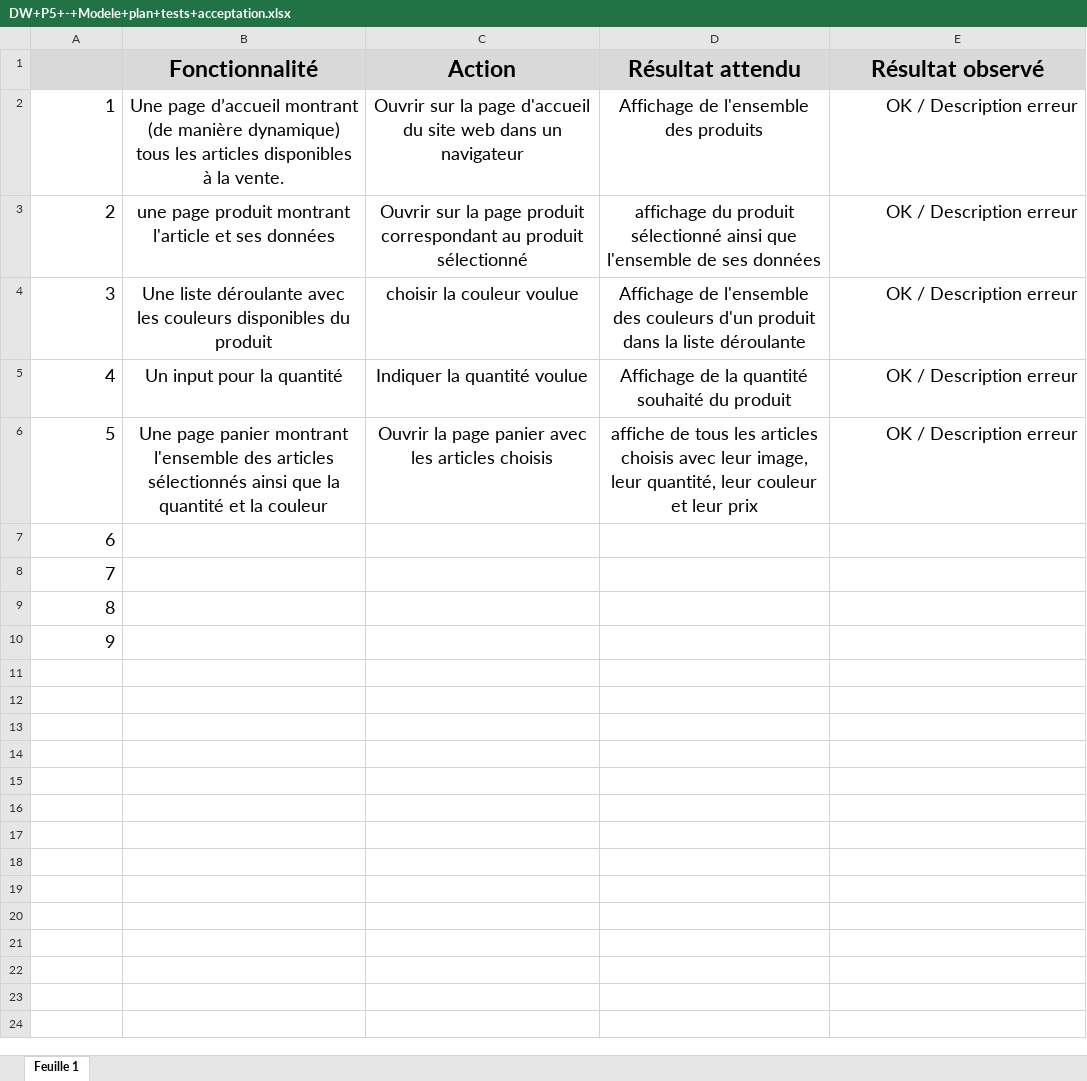
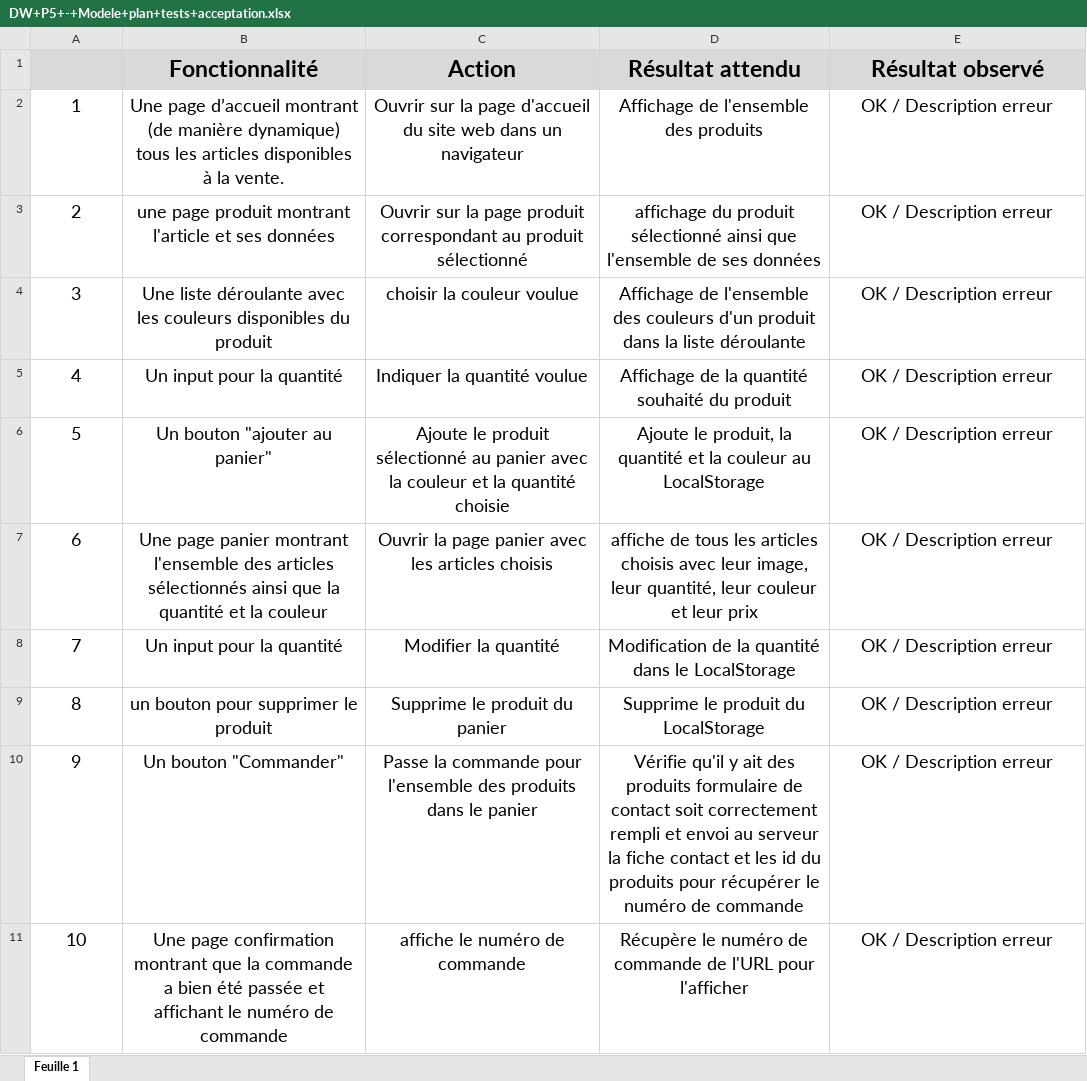
Before and after one commit to DarkMammut/P5---Kanap, an Excel workbook: DW+P5+-+Modele+plan+tests+acceptation.xlsx, sheet Feuille 1, drawn as a sheet; values as stored, in another font and other column widths than the file's, no borders; addresses are those after the commit; the diff names each change by its address in the sheet, - before the commit and + after, or states it on an @@ line.

```diff
--- a/DW+P5+-+Modele+plan+tests+acceptation.xlsx (sheet Feuille 1)
+++ b/DW+P5+-+Modele+plan+tests+acceptation.xlsx (sheet Feuille 1)
-A2:A5 alignment: right
+A2:A5 alignment: center
-E2:E5 alignment: right
+E2:E5 alignment: center
+row 6: 5 | Un bouton "ajouter au panier" | Ajoute le produit sélectionné au panier avec la couleur et la quantité choisie | Ajoute le produit, la quantité et la couleur au LocalStorage | OK / Description erreur
@@ column A renumbered from row 7 down @@
-A7:A11 alignment: right
+A7:A11 alignment: center
-E7 alignment: right
+E7 alignment: center
-B8 (Fonctionnalité): (empty)
+B8 (Fonctionnalité): Un input pour la quantité
-C8 (Action): (empty)
+C8 (Action): Modifier la quantité
-D8 (Résultat attendu): (empty)
+D8 (Résultat attendu): Modification de la quantité dans le LocalStorage
-E8:E11 (Résultat observé): (empty)
+E8:E11 (Résultat observé): OK / Description erreur
-B9 (Fonctionnalité): (empty)
+B9 (Fonctionnalité): un bouton pour supprimer le produit
-C9 (Action): (empty)
+C9 (Action): Supprime le produit du panier
-D9 (Résultat attendu): (empty)
+D9 (Résultat attendu): Supprime le produit du LocalStorage
-B10 (Fonctionnalité): (empty)
+B10 (Fonctionnalité): Un bouton "Commander"
-C10 (Action): (empty)
+C10 (Action): Passe la commande pour l'ensemble des produits dans le panier
-D10 (Résultat attendu): (empty)
+D10 (Résultat attendu): Vérifie qu'il y ait des produits formulaire de contact soit correctement rempli et envoi au serveur la fiche contact et les id du produits pour récupérer le numéro de commande
-B11 (Fonctionnalité): (empty)
+B11 (Fonctionnalité): Une page confirmation montrant que la commande a bien été passée et affichant le numéro de commande
-C11 (Action): (empty)
+C11 (Action): affiche le numéro de commande
-D11 (Résultat attendu): (empty)
+D11 (Résultat attendu): Récupère le numéro de commande de l'URL pour l'afficher
```
Also changed, not shown: 1 other file.
